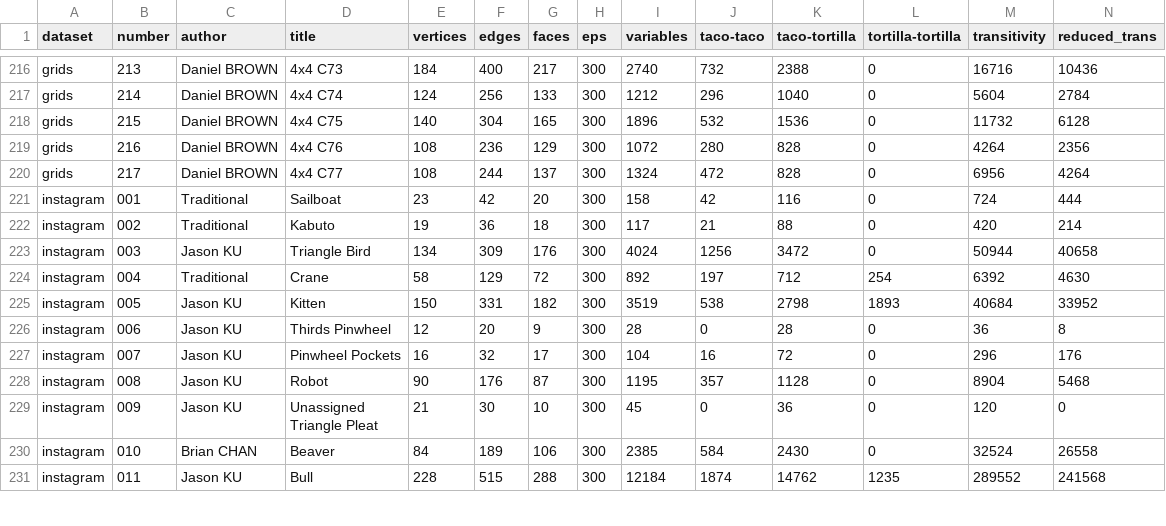
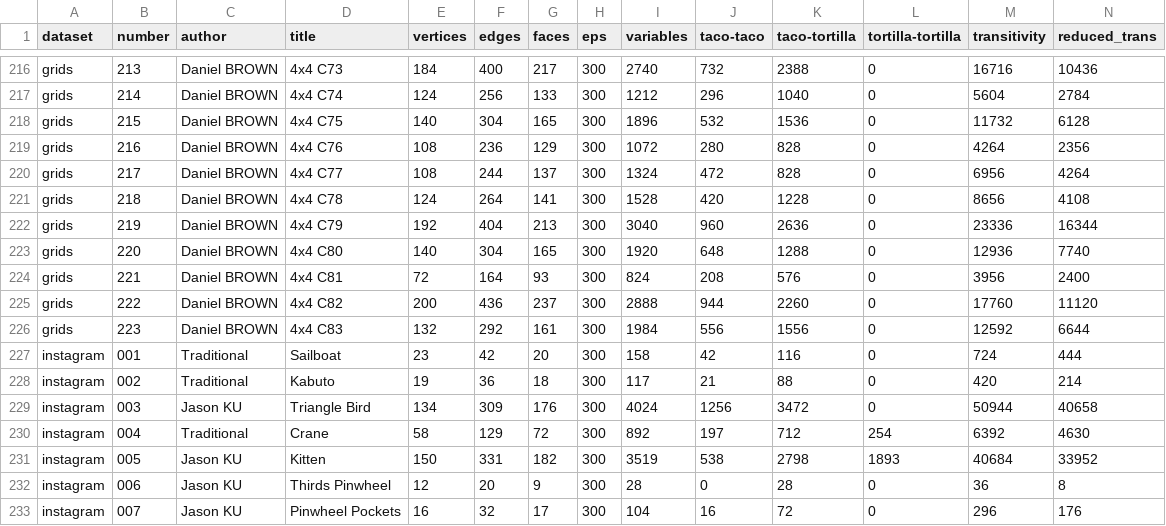
Before and after one commit to origamimagiro/flat-folder, a CSV file: examples/examples_data.csv, drawn as a sheet; only a part is shown, gaps mark what is left out; the shorter side is filled out with more unchanged rows; rows hold the shown columns only; the diff names each change by its address in the sheet, - before the commit and + after, or states it on an @@ line.

Commit message:
new example data

```diff
--- a/examples/examples_data.csv
+++ b/examples/examples_data.csv
+row 221: grids | 218 | Daniel BROWN | 4x4 C78 | 124 | 264 | 141 | 300 | 1528 | 420 | 1228 | 0 | 8656 | 4108
+row 222: grids | 219 | Daniel BROWN | 4x4 C79 | 192 | 404 | 213 | 300 | 3040 | 960 | 2636 | 0 | 23336 | 16344
+row 223: grids | 220 | Daniel BROWN | 4x4 C80 | 140 | 304 | 165 | 300 | 1920 | 648 | 1288 | 0 | 12936 | 7740
+row 224: grids | 221 | Daniel BROWN | 4x4 C81 | 72 | 164 | 93 | 300 | 824 | 208 | 576 | 0 | 3956 | 2400
+row 225: grids | 222 | Daniel BROWN | 4x4 C82 | 200 | 436 | 237 | 300 | 2888 | 944 | 2260 | 0 | 17760 | 11120
+row 226: grids | 223 | Daniel BROWN | 4x4 C83 | 132 | 292 | 161 | 300 | 1984 | 556 | 1556 | 0 | 12592 | 6644
```
Also changed, not shown: 1 other file.
